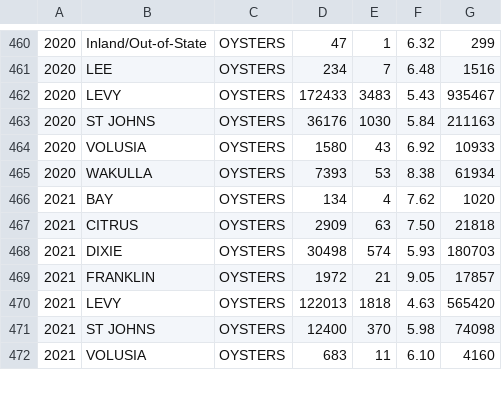
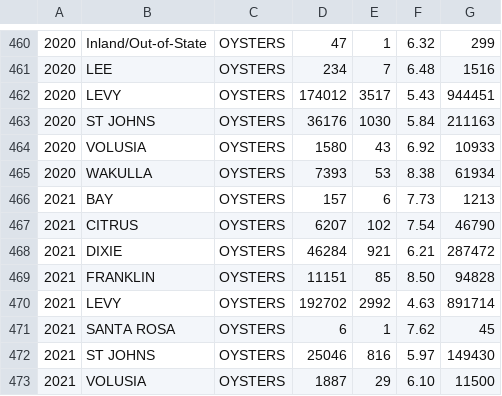
Before and after one commit to LCRoysterproject/nfwf_bookdown_report, a CSV file: data/oys_landings/ReportCreatorResults-County.csv, drawn as a sheet; only a part is shown, gaps mark what is left out; addresses are those after the commit; the diff covers the shown part only; the diff names each change by its address in the sheet, - before the commit and + after, or states it on an @@ line.

```diff
--- a/data/oys_landings/ReportCreatorResults-County.csv
+++ b/data/oys_landings/ReportCreatorResults-County.csv
-D462: 172433
+D462: 174012
-E462: 3483
+E462: 3517
-G462: 935467
+G462: 944451
-D466: 134
+D466: 157
-E466: 4
+E466: 6
-F466: 7.62
+F466: 7.73
-G466: 1020
+G466: 1213
-D467: 2909
+D467: 6207
-E467: 63
+E467: 102
-F467: 7.50
+F467: 7.54
-G467: 21818
+G467: 46790
-D468: 30498
+D468: 46284
-E468: 574
+E468: 921
-F468: 5.93
+F468: 6.21
-G468: 180703
+G468: 287472
-D469: 1972
+D469: 11151
-E469: 21
+E469: 85
-F469: 9.05
+F469: 8.50
-G469: 17857
+G469: 94828
-D470: 122013
+D470: 192702
-E470: 1818
+E470: 2992
-G470: 565420
+G470: 891714
+row 471: 2021 | SANTA ROSA | OYSTERS | 6 | 1 | 7.62 | 45
-D472: 12400
+D472: 25046
-E472: 370
+E472: 816
-F472: 5.98
+F472: 5.97
-G472: 74098
+G472: 149430
-D473: 683
+D473: 1887
-E473: 11
+E473: 29
-G473: 4160
+G473: 11500
```
Also changed, not shown: 6 added rows and 7 edited cells elsewhere in this file, 32 other files.
